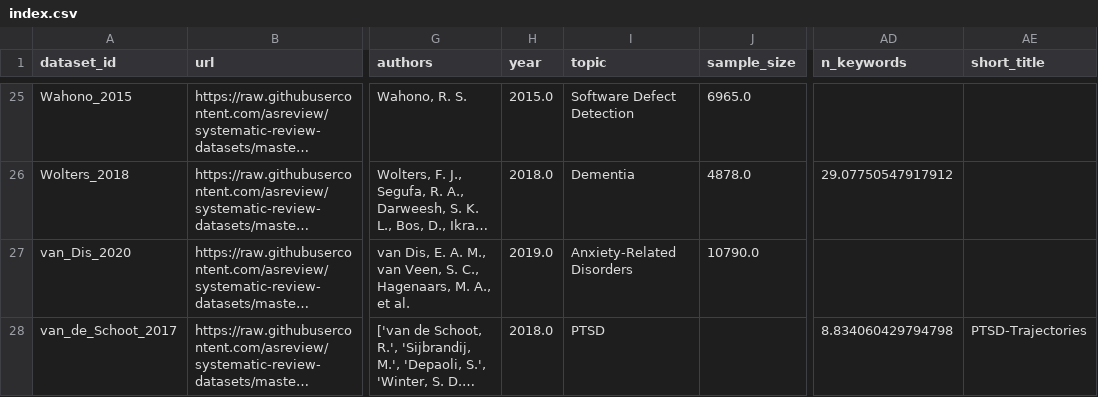
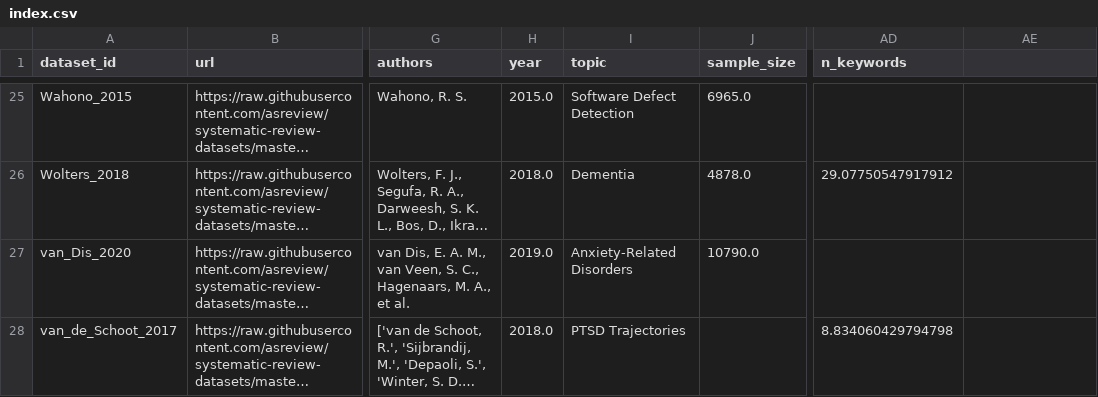
Before and after one commit to asreview/synergy-dataset, a CSV file: index.csv, drawn as a sheet; only a part is shown, gaps mark what is left out; long unchanged cells end in …; the diff names each change by its address in the sheet, - before the commit and + after, or states it on an @@ line.

```diff
--- a/index.csv
+++ b/index.csv
-AE1: short_title
+AE1: (empty)
-I28 (topic): PTSD
+I28 (topic): PTSD Trajectories
-AE28: PTSD-Trajectories
+AE28: (empty)
```
Also changed, not shown: 2 other files.
